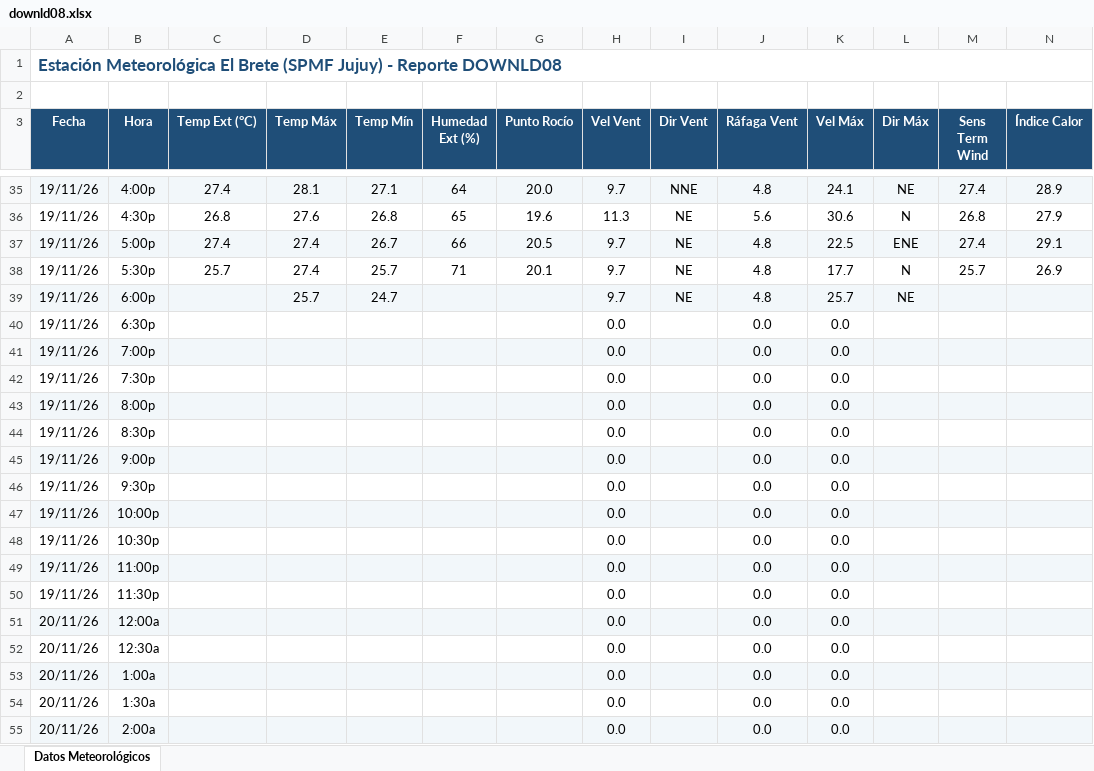
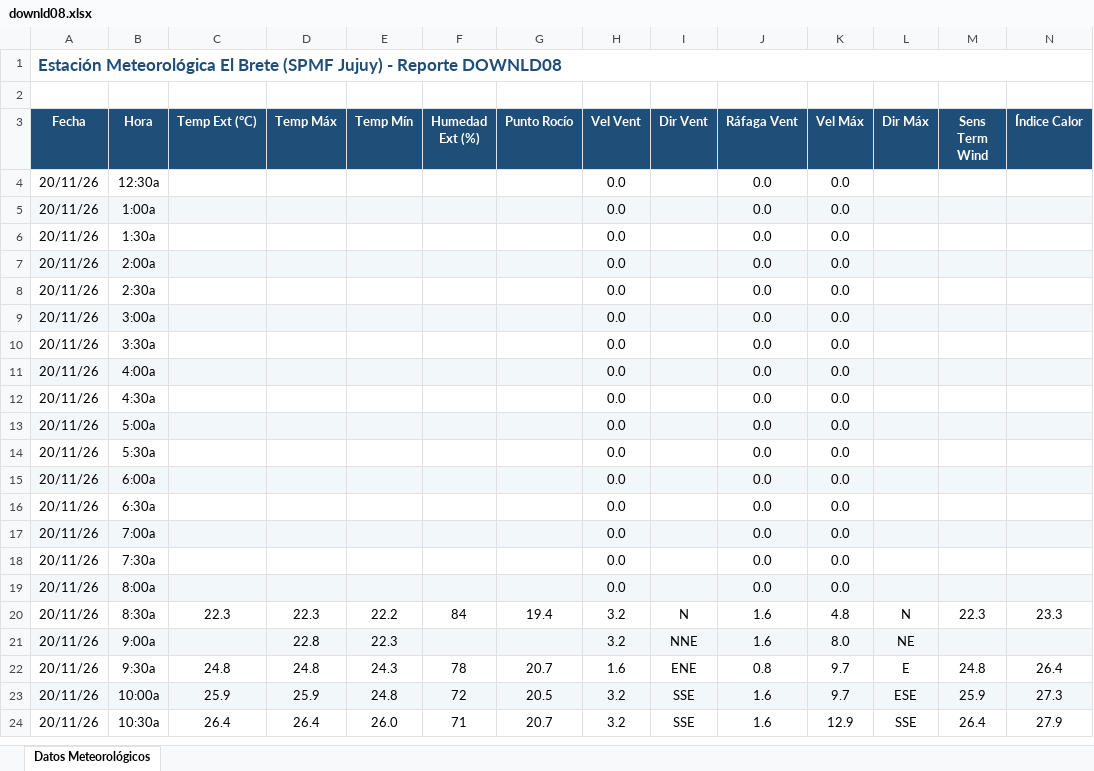
Before and after one commit to intasalta/ema_elbrete, an Excel workbook: downld08.xlsx, sheet Datos Meteorológicos, drawn as a sheet; only a part is shown, gaps mark what is left out; the shorter side is filled out with more unchanged rows; values as stored, in another font and other column widths than the file's, no borders; removed rows and columns are numbered as before the commit, all else as after; rows hold the shown columns only; the diff covers the shown part only; the diff names each change by its address in the sheet, - before the commit and + after, or states it on an @@ line.

```diff
--- a/downld08.xlsx (sheet Datos Meteorológicos)
+++ b/downld08.xlsx (sheet Datos Meteorológicos)
-row 35: 19/11/26 | 4:00p | 27.4 | 28.1 | 27.1 | 64 | 20.0 | 9.7 | NNE | 4.8 | 24.1 | NE | 27.4 | 28.9
-row 36: 19/11/26 | 4:30p | 26.8 | 27.6 | 26.8 | 65 | 19.6 | 11.3 | NE | 5.6 | 30.6 | N | 26.8 | 27.9
-row 37: 19/11/26 | 5:00p | 27.4 | 27.4 | 26.7 | 66 | 20.5 | 9.7 | NE | 4.8 | 22.5 | ENE | 27.4 | 29.1
-row 38: 19/11/26 | 5:30p | 25.7 | 27.4 | 25.7 | 71 | 20.1 | 9.7 | NE | 4.8 | 17.7 | N | 25.7 | 26.9
-row 39: 19/11/26 | 6:00p |  | 25.7 | 24.7 |  |  | 9.7 | NE | 4.8 | 25.7 | NE
-row 40: 19/11/26 | 6:30p |  |  |  |  |  | 0.0 |  | 0.0 | 0.0
-row 41: 19/11/26 | 7:00p |  |  |  |  |  | 0.0 |  | 0.0 | 0.0
-row 42: 19/11/26 | 7:30p |  |  |  |  |  | 0.0 |  | 0.0 | 0.0
-row 43: 19/11/26 | 8:00p |  |  |  |  |  | 0.0 |  | 0.0 | 0.0
-row 44: 19/11/26 | 8:30p |  |  |  |  |  | 0.0 |  | 0.0 | 0.0
-row 45: 19/11/26 | 9:00p |  |  |  |  |  | 0.0 |  | 0.0 | 0.0
-row 46: 19/11/26 | 9:30p |  |  |  |  |  | 0.0 |  | 0.0 | 0.0
-row 47: 19/11/26 | 10:00p |  |  |  |  |  | 0.0 |  | 0.0 | 0.0
-row 48: 19/11/26 | 10:30p |  |  |  |  |  | 0.0 |  | 0.0 | 0.0
-row 49: 19/11/26 | 11:00p |  |  |  |  |  | 0.0 |  | 0.0 | 0.0
-row 50: 19/11/26 | 11:30p |  |  |  |  |  | 0.0 |  | 0.0 | 0.0
-row 51: 20/11/26 | 12:00a |  |  |  |  |  | 0.0 |  | 0.0 | 0.0
```
Also changed, not shown: 1 added row and 31 removed rows elsewhere in this sheet, downld02.xlsx, 2 other files.
